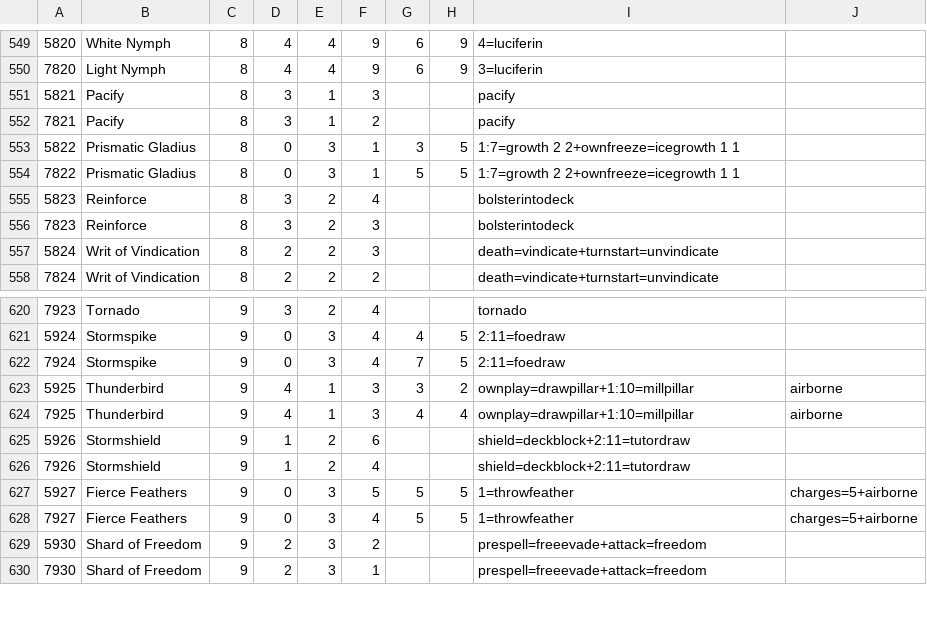
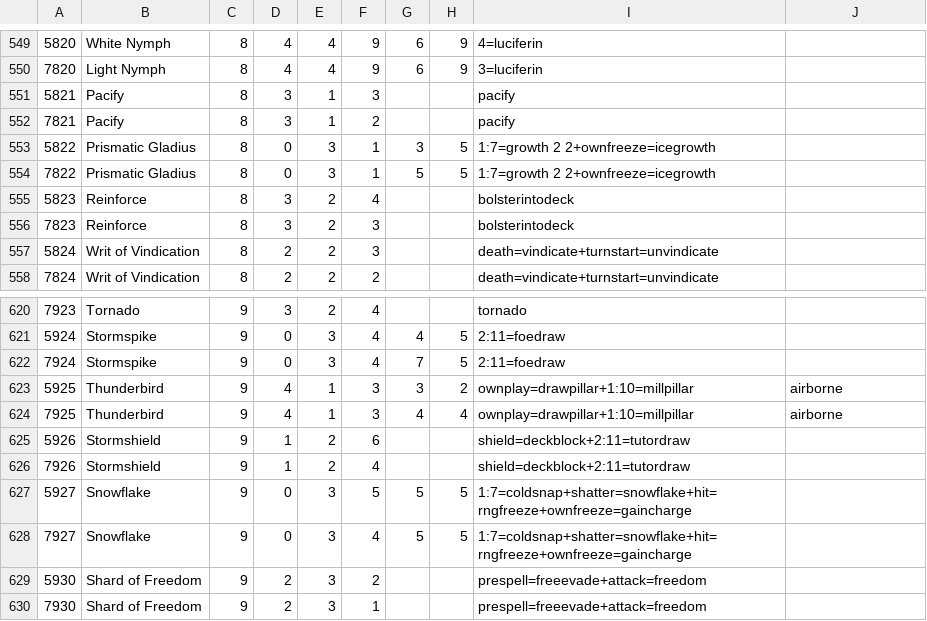
Before and after one commit to serprex/openEtG, a CSV file: src/cards.csv, drawn as a sheet; only a part is shown, gaps mark what is left out.

Commit message:
Replace Fierce Feathers with Snowflake

```diff
--- a/src/cards.csv
+++ b/src/cards.csv
@@ -552,4 +552,4 @@
 7821|Pacify|8|3|1|2|||pacify|
-5822|Prismatic Gladius|8|0|3|1|3|5|1:7=growth 2 2+ownfreeze=icegrowth 1 1|
-7822|Prismatic Gladius|8|0|3|1|5|5|1:7=growth 2 2+ownfreeze=icegrowth 1 1|
+5822|Prismatic Gladius|8|0|3|1|3|5|1:7=growth 2 2+ownfreeze=icegrowth|
+7822|Prismatic Gladius|8|0|3|1|5|5|1:7=growth 2 2+ownfreeze=icegrowth|
 5823|Reinforce|8|3|2|4|||bolsterintodeck|
@@ -626,4 +626,4 @@
 7926|Stormshield|9|1|2|4|||shield=deckblock+2:11=tutordraw|
-5927|Fierce Feathers|9|0|3|5|5|5|1=throwfeather|charges=5+airborne
-7927|Fierce Feathers|9|0|3|4|5|5|1=throwfeather|charges=5+airborne
+5927|Snowflake|9|0|3|5|5|5|1:7=coldsnap+shatter=snowflake+hit=rngfreeze+ownfreeze=gaincharge|
+7927|Snowflake|9|0|3|4|5|5|1:7=coldsnap+shatter=snowflake+hit=rngfreeze+ownfreeze=gaincharge|
 5930|Shard of Freedom|9|2|3|2|||prespell=freeevade+attack=freedom|
```
Also changed, not shown: 5 other files.
